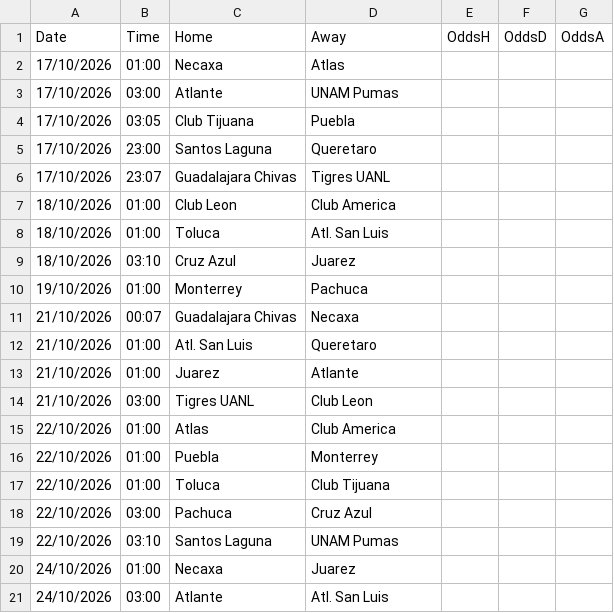
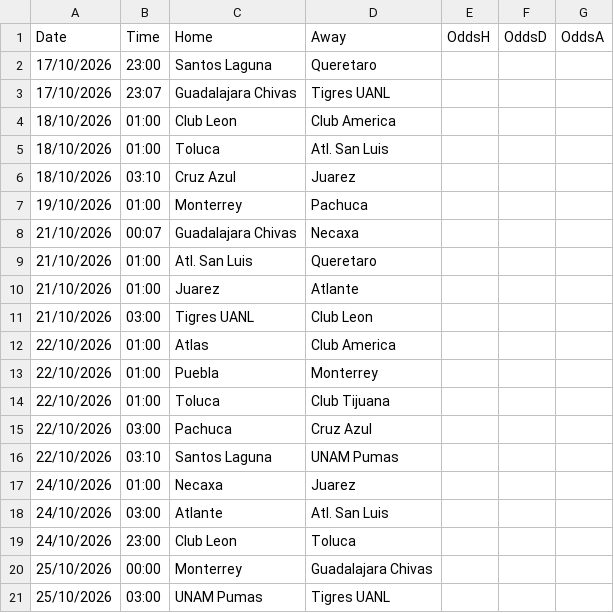
Before and after one commit to gerardomont07-dotcom/ligamx-probabilidades, a CSV file: data/fixtures.csv, drawn as a sheet.

```diff
--- a/data/fixtures.csv
+++ b/data/fixtures.csv
@@ -1,5 +1,2 @@
 Date,Time,Home,Away,OddsH,OddsD,OddsA
-17/10/2026,01:00,Necaxa,Atlas,,,
-17/10/2026,03:00,Atlante,UNAM Pumas,,,
-17/10/2026,03:05,Club Tijuana,Puebla,,,
 17/10/2026,23:00,Santos Laguna,Queretaro,,,
@@ -21 +18,4 @@ Date,Time,Home,Away,OddsH,OddsD,OddsA
 24/10/2026,03:00,Atlante,Atl. San Luis,,,
+24/10/2026,23:00,Club Leon,Toluca,,,
+25/10/2026,00:00,Monterrey,Guadalajara Chivas,,,
+25/10/2026,03:00,UNAM Pumas,Tigres UANL,,,
```
Also changed, not shown: data/predictions_log.csv, 1 other file.
